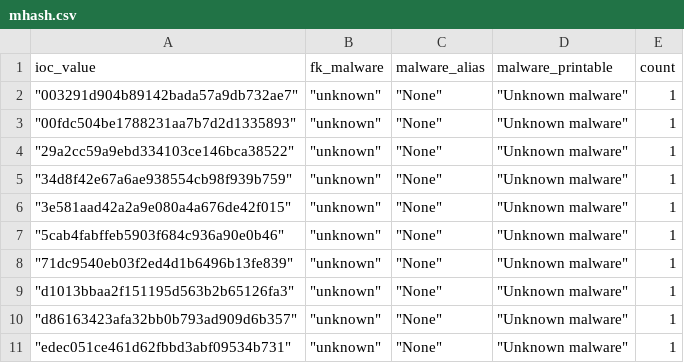
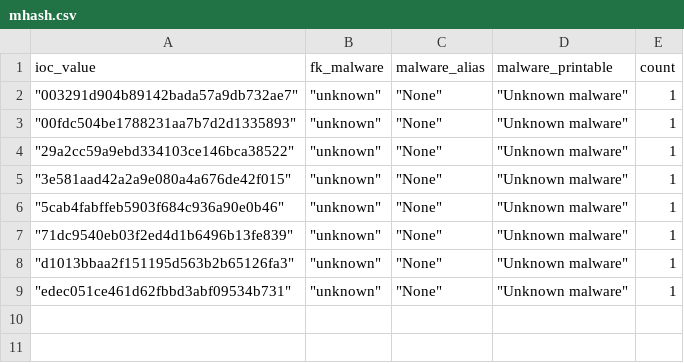
Before and after one commit to LunaMarginis/Intel-WatchTower, a CSV file: mhash.csv, drawn as a sheet.

```diff
--- a/mhash.csv
+++ b/mhash.csv
@@ -4,3 +4,2 @@ ioc_value,fk_malware,malware_alias,malware_printable,count
 " ""29a2cc59a9ebd334103ce146bca38522"""," ""unknown"""," ""None"""," ""Unknown malware""",1
-" ""34d8f42e67a6ae938554cb98f939b759"""," ""unknown"""," ""None"""," ""Unknown malware""",1
 " ""3e581aad42a2a9e080a4a676de42f015"""," ""unknown"""," ""None"""," ""Unknown malware""",1
@@ -9,3 +8,2 @@ ioc_value,fk_malware,malware_alias,malware_printable,count
 " ""d1013bbaa2f151195d563b2b65126fa3"""," ""unknown"""," ""None"""," ""Unknown malware""",1
-" ""d86163423afa32bb0b793ad909d6b357"""," ""unknown"""," ""None"""," ""Unknown malware""",1
 " ""edec051ce461d62fbbd3abf09534b731"""," ""unknown"""," ""None"""," ""Unknown malware""",1
```
Also changed, not shown: 1 other file.
